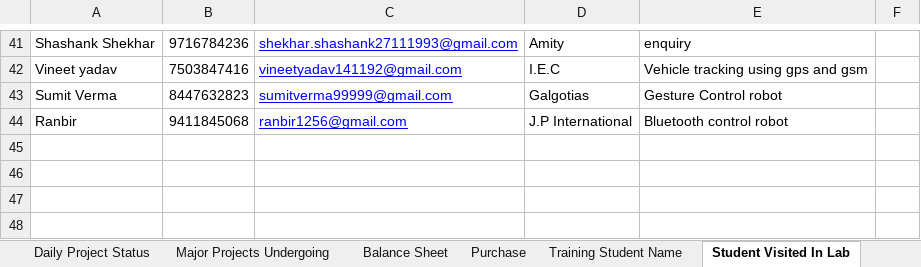
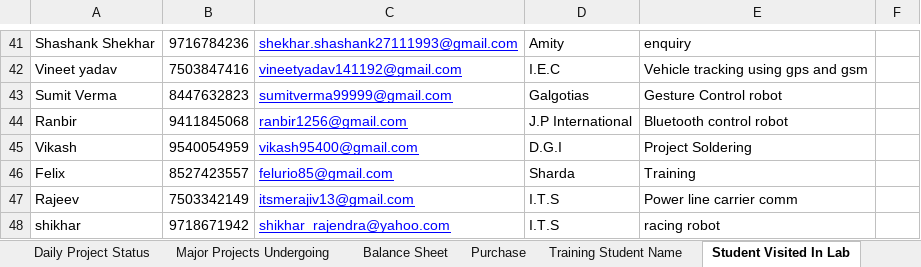
Before and after one commit to infocelab/embedded-projects, an Excel workbook: documents/training/daily_status.xlsx, sheet Student Visited In Lab, drawn as a sheet; only a part is shown, gaps mark what is left out; values as stored, in another font and other column widths than the file's, no borders; the diff names each change by its address in the sheet, - before the commit and + after, or states it on an @@ line.

Commit message:
updated

```diff
--- a/documents/training/daily_status.xlsx (sheet Student Visited In Lab)
+++ b/documents/training/daily_status.xlsx (sheet Student Visited In Lab)
+row 45: Vikash | 9540054959 | vikash95400@gmail.com | D.G.I | Project Soldering
+row 46: Felix | 8527423557 | felurio85@gmail.com | Sharda | Training
+row 47: Rajeev | 7503342149 | itsmerajiv13@gmail.com | I.T.S | Power line carrier comm
+row 48: shikhar | 9718671942 | shikhar_rajendra@yahoo.com | I.T.S | racing robot
```
Also changed, not shown: sheet Balance Sheet, sheet Major Projects Undergoing, charts or pictures.
